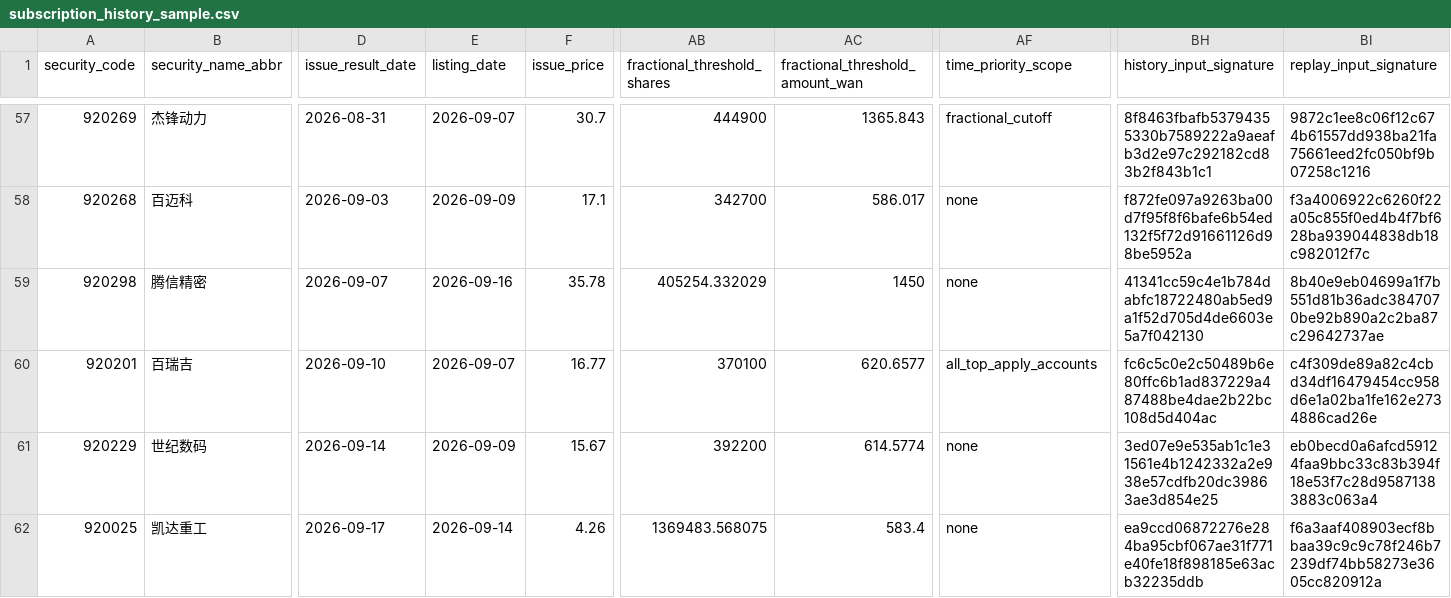
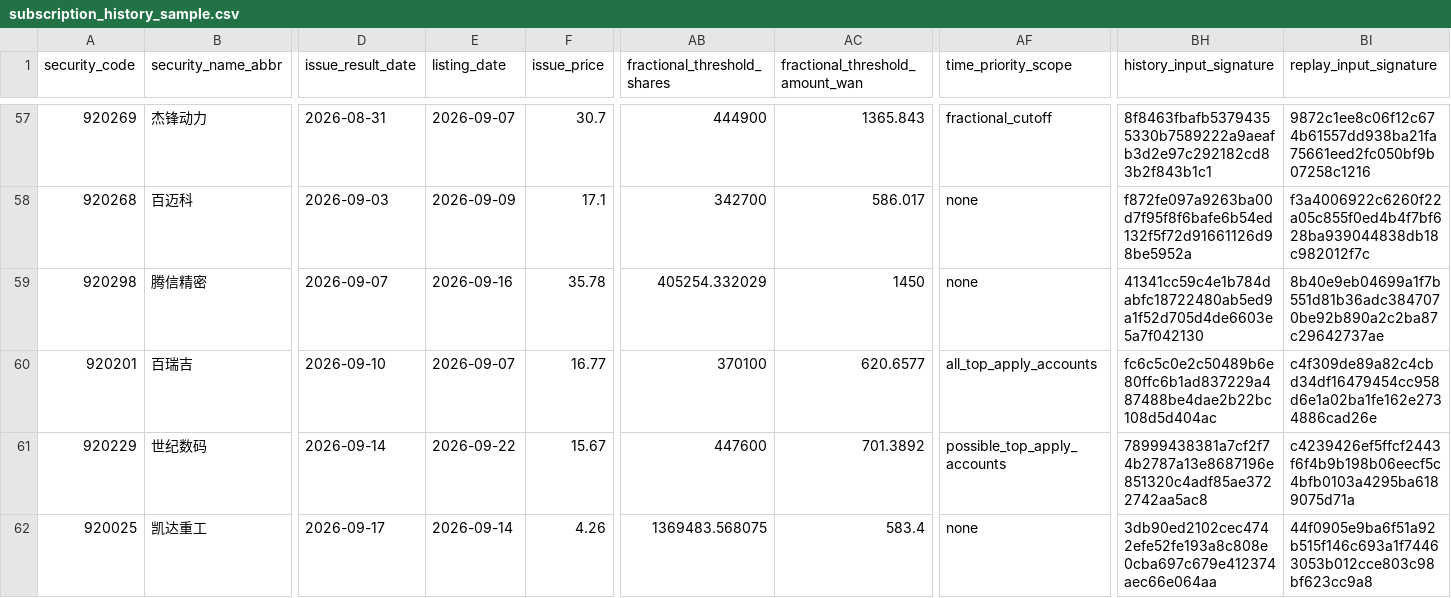
Before and after one commit to viconia828/BJ_IPO, a CSV file: data/offline_tuning/subscription_history_sample.csv, drawn as a sheet; only a part is shown, gaps mark what is left out; the diff covers the shown part only; the diff names each change by its address in the sheet, - before the commit and + after, or states it on an @@ line.

Commit message:
Update account-pool aggregation and recent IPO data

```diff
--- a/data/offline_tuning/subscription_history_sample.csv
+++ b/data/offline_tuning/subscription_history_sample.csv
-E61 (listing_date): 2026-09-09
+E61 (listing_date): 2026-09-22
-AB61 (fractional_threshold_shares): 392200
+AB61 (fractional_threshold_shares): 447600
-AC61 (fractional_threshold_amount_wan): 614.5774
+AC61 (fractional_threshold_amount_wan): 701.3892
-AF61 (time_priority_scope): none
+AF61 (time_priority_scope): possible_top_apply_accounts
-BH61 (history_input_signature): 3ed07e9e535ab1c1e31561e4b1242332a2e938e57cdfb20dc39863ae3d854e25
+BH61 (history_input_signature): 78999438381a7cf2f74b2787a13e8687196e851320c4adf85ae3722742aa5ac8
-BI61 (replay_input_signature): eb0becd0a6afcd59124faa9bbc33c83b394f18e53f7c28d95871383883c063a4
+BI61 (replay_input_signature): c4239426ef5ffcf2443f6f4b9b198b06eecf5c4bfb0103a4295ba6189075d71a
-BH62 (history_input_signature): ea9ccd06872276e284ba95cbf067ae31f771e40fe18f898185e63acb32235ddb
+BH62 (history_input_signature): 3db90ed2102cec4742efe52fe193a8c808e0cba697c679e412374aec66e064aa
-BI62 (replay_input_signature): f6a3aaf408903ecf8bbaa39c9c9c78f246b7239df74bb58273e3605cc820912a
+BI62 (replay_input_signature): 44f0905e9ba6f51a92b515f146c693a1f74463053b012cce803c98bf623cc9a8
```
Also changed, not shown: 1 added row and 28 edited cells elsewhere in this file, data/offline_tuning/account_pool_history_points.csv, data/offline_tuning/subscription_ladder_labels.csv, 17 other files.
